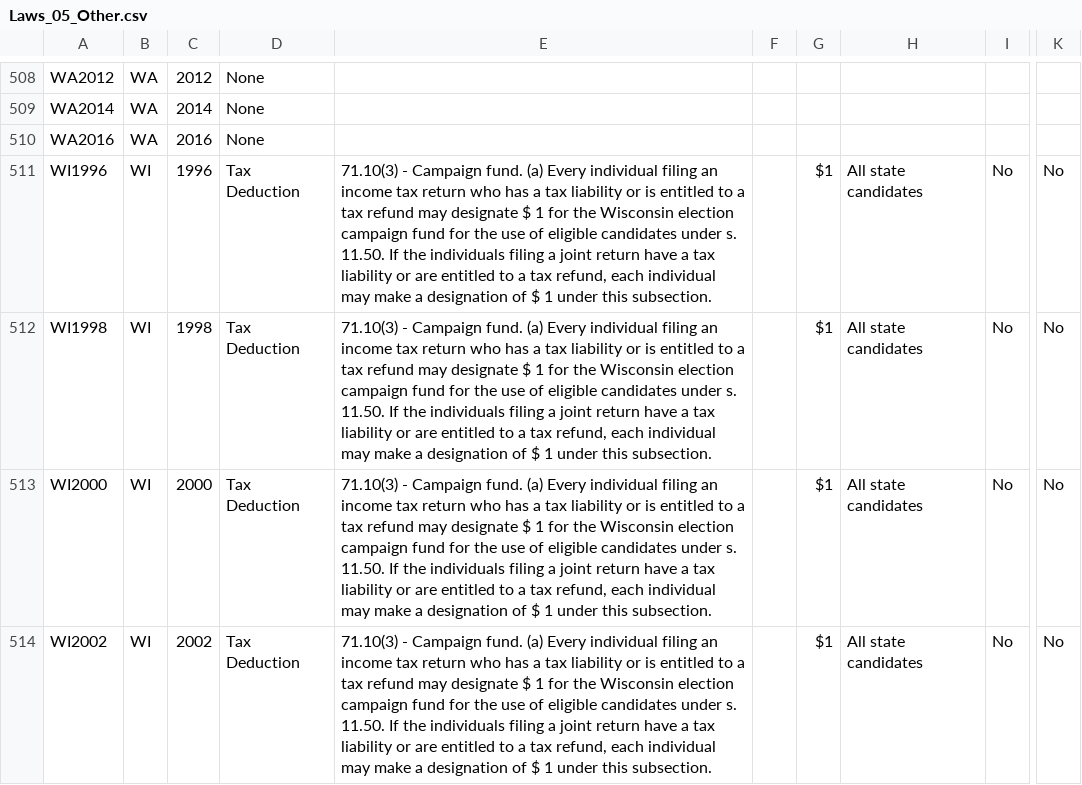
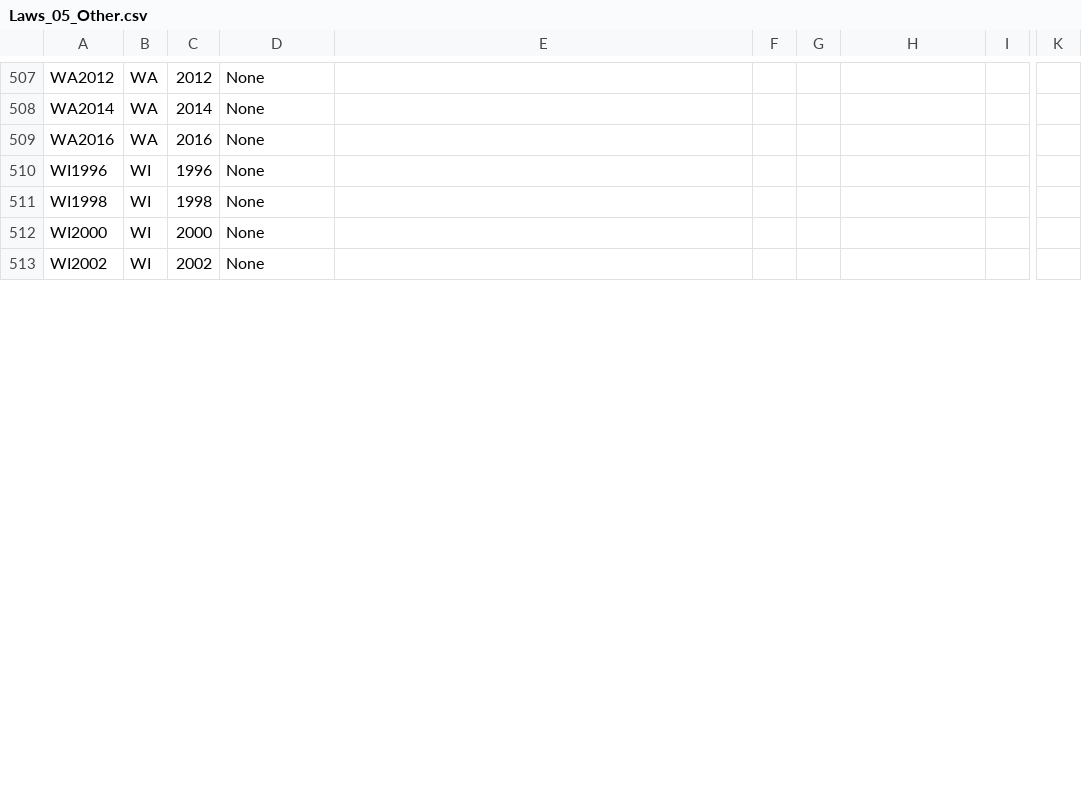
Before and after one commit to cfinst/cfinst.github.io, a CSV file: data/CSVs/Laws_05_Other.csv, drawn as a sheet; only a part is shown, gaps mark what is left out; addresses are those after the commit; the diff covers the shown part only; the diff names each change by its address in the sheet, - before the commit and + after, or states it on an @@ line.

```diff
--- a/data/CSVs/Laws_05_Other.csv
+++ b/data/CSVs/Laws_05_Other.csv
-D510:D513: Tax Deduction
+D510:D513: None
-E510:E513: 71.10(3) - Campaign fund. (a) Every individual filing an income tax return who has a tax liability or is entitled to a tax refund may designate $ 1 for the Wisconsin election campaign fund for the use of eligible candidates under s. 11.50. If the individuals filing a joint return have a tax liability or are entitled to a tax refund, each individual may make a designation of $ 1 under this subsection.
+E510:E513: (empty)
-G510:G513: $1
+G510:G513: (empty)
-H510:H513: All state candidates
+H510:H513: (empty)
-I510:I513: No
+I510:I513: (empty)
-K510:K513: No
+K510:K513: (empty)
```
Also changed, not shown: 1 added row, 1 removed row and 56 edited cells elsewhere in this file, data/CSVs/Laws_02_Contributions_3.csv, data/CSVs/Laws_03_Disclosure_2.csv, 7 other files.
